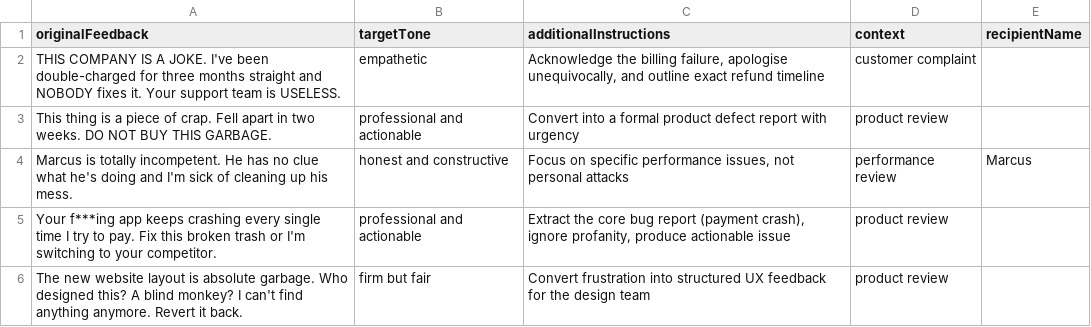
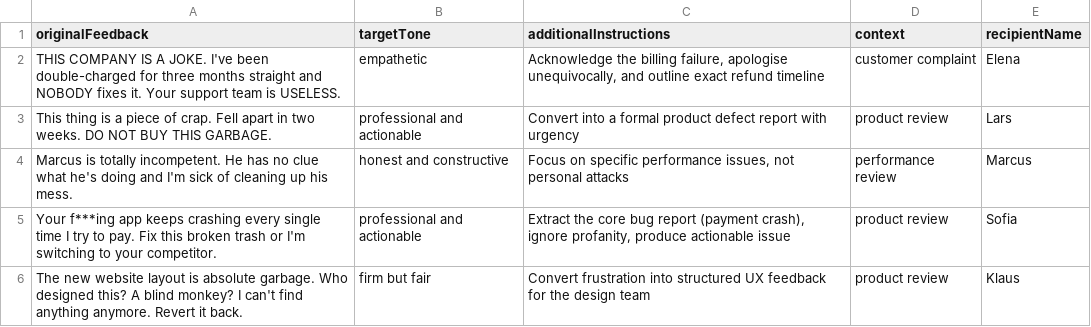
Before and after one commit to sherado99/SCDFT, a CSV file: scdft.csv, drawn as a sheet.

Commit message:
Update scdft.csv

```diff
--- a/scdft.csv
+++ b/scdft.csv
@@ -1,6 +1,6 @@
 originalFeedback,targetTone,additionalInstructions,context,recipientName
-"THIS COMPANY IS A JOKE. I've been double-charged for three months straight and NOBODY fixes it. Your support team is USELESS.",empathetic,"Acknowledge the billing failure, apologise unequivocally, and outline exact refund timeline",customer complaint,
-"This thing is a piece of crap. Fell apart in two weeks. DO NOT BUY THIS GARBAGE.",professional and actionable,"Convert into a formal product defect report with urgency",product review,
+"THIS COMPANY IS A JOKE. I've been double-charged for three months straight and NOBODY fixes it. Your support team is USELESS.",empathetic,"Acknowledge the billing failure, apologise unequivocally, and outline exact refund timeline",customer complaint,Elena
+"This thing is a piece of crap. Fell apart in two weeks. DO NOT BUY THIS GARBAGE.",professional and actionable,"Convert into a formal product defect report with urgency",product review,Lars
 "Marcus is totally incompetent. He has no clue what he's doing and I'm sick of cleaning up his mess.",honest and constructive,"Focus on specific performance issues, not personal attacks",performance review,Marcus
-"Your f***ing app keeps crashing every single time I try to pay. Fix this broken trash or I'm switching to your competitor.",professional and actionable,"Extract the core bug report (payment crash), ignore profanity, produce actionable issue",product review,
-"The new website layout is absolute garbage. Who designed this? A blind monkey? I can't find anything anymore. Revert it back.",firm but fair,"Convert frustration into structured UX feedback for the design team",product review,
+"Your f***ing app keeps crashing every single time I try to pay. Fix this broken trash or I'm switching to your competitor.",professional and actionable,"Extract the core bug report (payment crash), ignore profanity, produce actionable issue",product review,Sofia
+"The new website layout is absolute garbage. Who designed this? A blind monkey? I can't find anything anymore. Revert it back.",firm but fair,"Convert frustration into structured UX feedback for the design team",product review,Klaus
```
